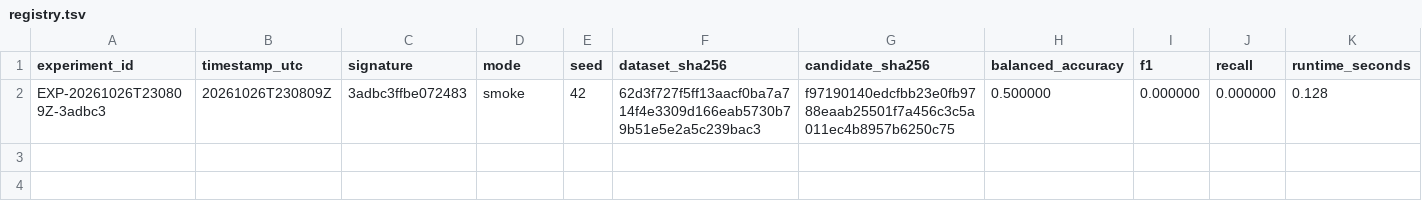
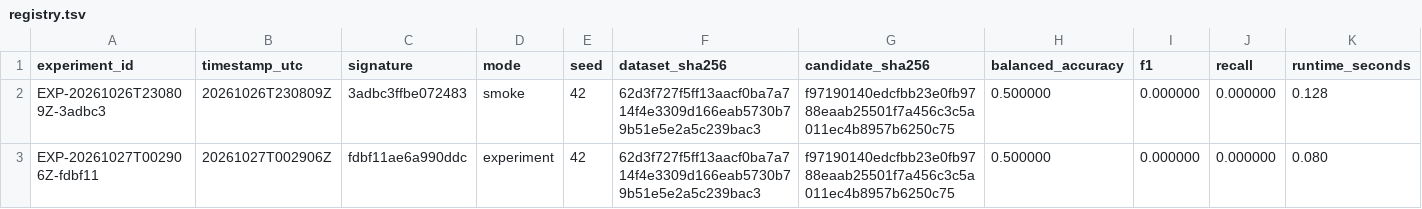
Before and after one commit to harrishmarro/Speaker-Independent-dysarthria-analysis, a TSV file: experiments/registry.tsv, drawn as a sheet; only a part is shown; rows hold the shown columns only; the diff names each change by its address in the sheet, - before the commit and + after, or states it on an @@ line.

Commit message:
research: record TORGO majority baseline

```diff
--- a/experiments/registry.tsv
+++ b/experiments/registry.tsv
+row 3: EXP-20261027T002906Z-fdbf11 | 20261027T002906Z | fdbf11ae6a990ddc | experiment | 42 | 62d3f727f5ff13aacf0ba7a714f4e3309d166eab5730b79b51e5e2a5c239bac3 | f97190140edcfbb23e0fb9788eaab25501f7a456c3c5a011ec4b8957b6250c75 | 0.500000 | 0.000000 | 0.000000 | 0.080
```
